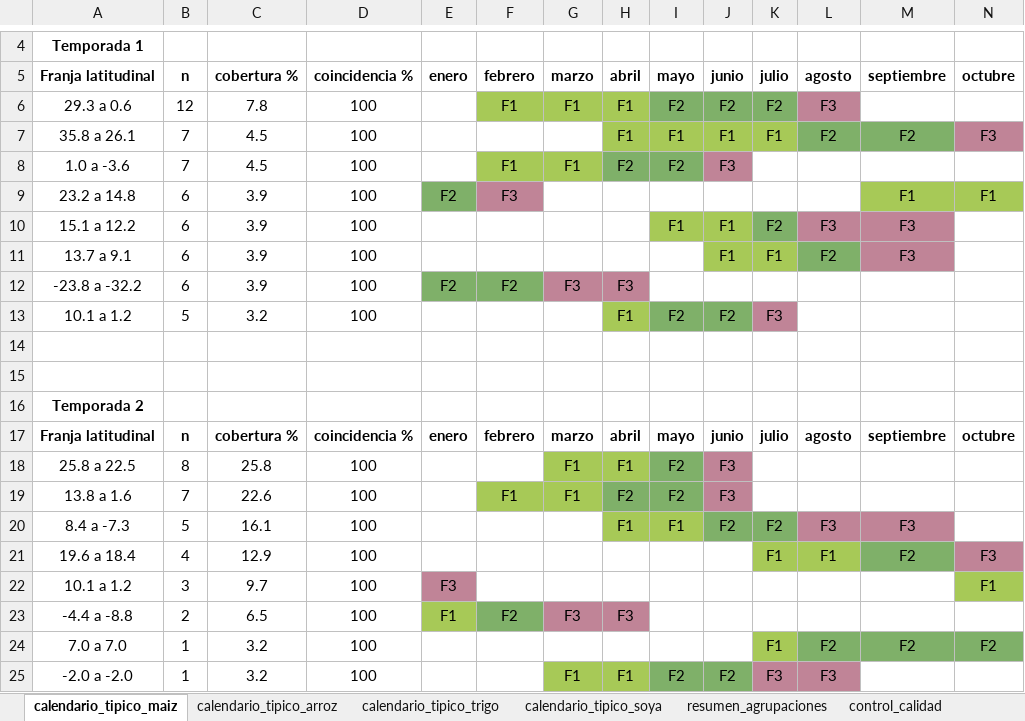
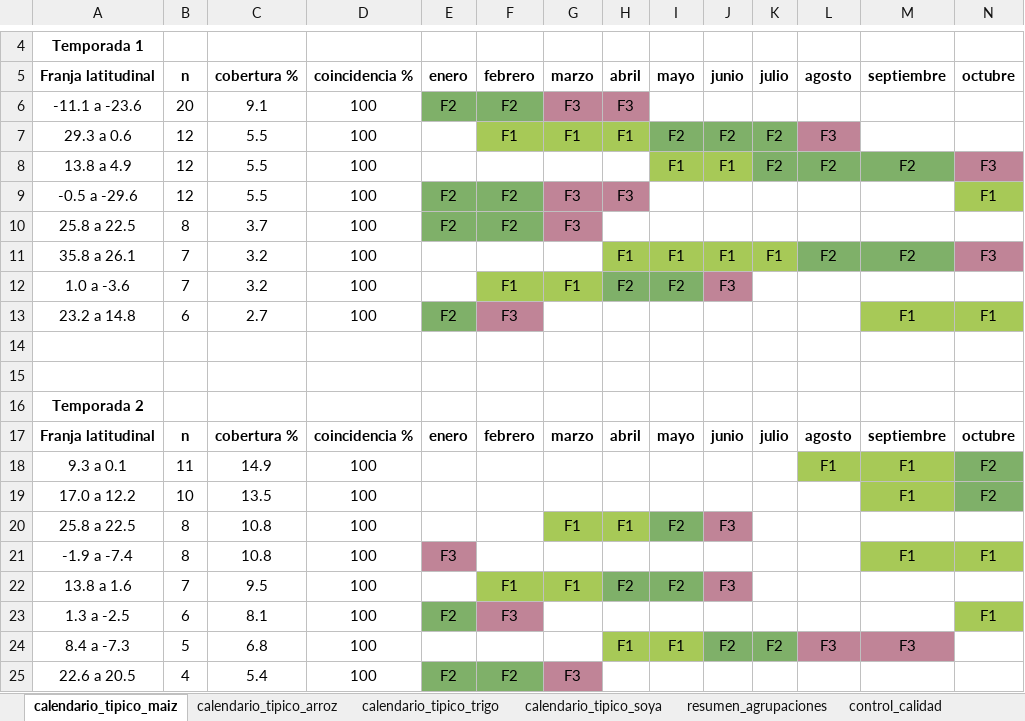
Before and after one commit to Pruizf0310/tesis-cereal-climate, an Excel workbook: outputs/calendarios_fenologicos_tipicos_web.xlsx, sheet calendario_tipico_maiz, drawn as a sheet; only a part is shown, gaps mark what is left out; values as stored, in another font and other column widths than the file's, no borders; removed rows and columns are numbered as before the commit, all else as after; rows hold the shown columns only; the diff names each change by its address in the sheet, - before the commit and + after, or states it on an @@ line.

```diff
--- a/outputs/calendarios_fenologicos_tipicos_web.xlsx (sheet calendario_tipico_maiz)
+++ b/outputs/calendarios_fenologicos_tipicos_web.xlsx (sheet calendario_tipico_maiz)
+row 6: -11.1 a -23.6 | 20 | 9.1 | 100 | F2 | F2 | F3 | F3
-C7: 7.8
+C7: 5.5
+row 8: 13.8 a 4.9 | 12 | 5.5 | 100 |  |  |  |  | F1 | F1 | F2 | F2 | F2 | F3
+row 9: -0.5 a -29.6 | 12 | 5.5 | 100 | F2 | F2 | F3 | F3 |  |  |  |  |  | F1
+row 10: 25.8 a 22.5 | 8 | 3.7 | 100 | F2 | F2 | F3
-C11:C12: 4.5
+C11:C12: 3.2
-C13: 3.9
+C13: 2.7
-row 10: 15.1 a 12.2 | 6 | 3.9 | 100 |  |  |  |  | F1 | F1 | F2 | F3 | F3
-row 11: 13.7 a 9.1 | 6 | 3.9 | 100 |  |  |  |  |  | F1 | F1 | F2 | F3
-row 12: -23.8 a -32.2 | 6 | 3.9 | 100 | F2 | F2 | F3 | F3
-row 13: 10.1 a 1.2 | 5 | 3.2 | 100 |  |  |  | F1 | F2 | F2 | F3
+row 18: 9.3 a 0.1 | 11 | 14.9 | 100 |  |  |  |  |  |  |  | F1 | F1 | F2
+row 19: 17.0 a 12.2 | 10 | 13.5 | 100 |  |  |  |  |  |  |  |  | F1 | F2
-C20: 25.8
+C20: 10.8
+row 21: -1.9 a -7.4 | 8 | 10.8 | 100 | F3 |  |  |  |  |  |  |  | F1 | F1
-C22: 22.6
+C22: 9.5
+row 23: 1.3 a -2.5 | 6 | 8.1 | 100 | F2 | F3 |  |  |  |  |  |  |  | F1
-C24: 16.1
+C24: 6.8
-row 21: 19.6 a 18.4 | 4 | 12.9 | 100 |  |  |  |  |  |  | F1 | F1 | F2 | F3
-row 22: 10.1 a 1.2 | 3 | 9.7 | 100 | F3 |  |  |  |  |  |  |  |  | F1
-row 23: -4.4 a -8.8 | 2 | 6.5 | 100 | F1 | F2 | F3 | F3
-row 24: 7.0 a 7.0 | 1 | 3.2 | 100 |  |  |  |  |  |  | F1 | F2 | F2 | F2
-row 25: -2.0 a -2.0 | 1 | 3.2 | 100 |  |  | F1 | F1 | F2 | F2 | F3 | F3
+row 25: 22.6 a 20.5 | 4 | 5.4 | 100 | F2 | F2 | F3
```
Also changed, not shown: sheet control_calidad, sheet resumen_agrupaciones, sheet calendario_tipico_arroz, sheet calendario_tipico_trigo, 2 other files.
